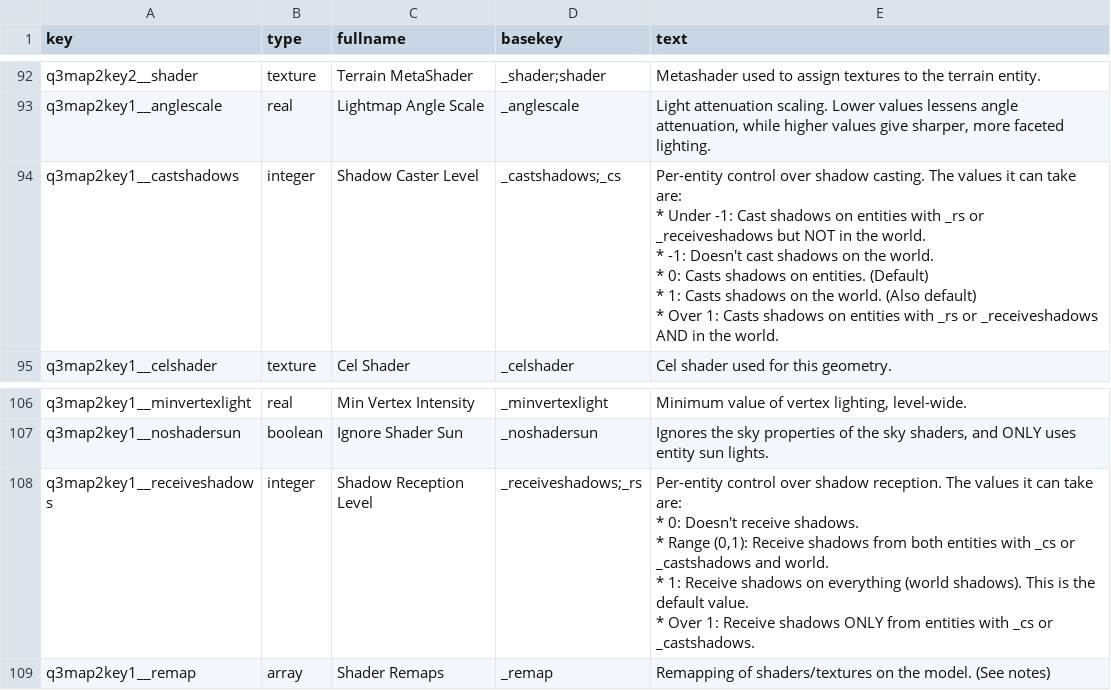
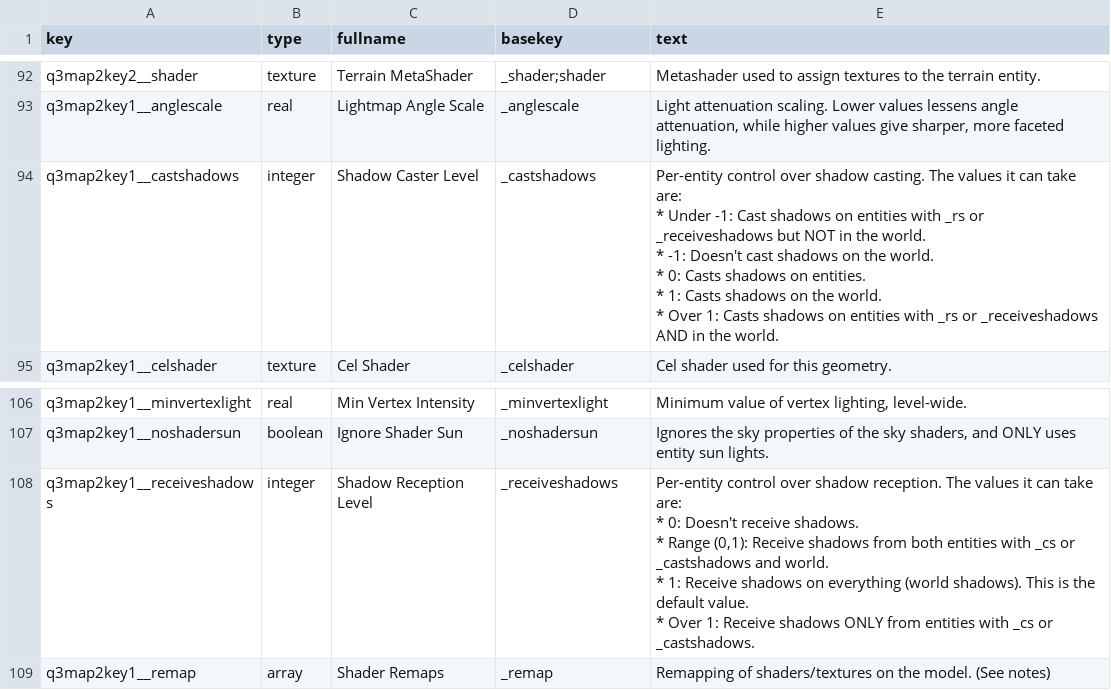
Before and after one commit to NeonKnightOA/oagamepack, a CSV file: generation-scripts/csv/key_text.csv, drawn as a sheet; only a part is shown, gaps mark what is left out.

```diff
--- a/generation-scripts/csv/key_text.csv
+++ b/generation-scripts/csv/key_text.csv
@@ -107,8 +107,8 @@
 "q3map2key1__anglescale","real","Lightmap Angle Scale","_anglescale","Light attenuation scaling. Lower values lessens angle attenuation, while higher values give sharper, more faceted lighting."
-"q3map2key1__castshadows","integer","Shadow Caster Level","_castshadows;_cs","Per-entity control over shadow casting. The values it can take are:
-* Under -1: Cast shadows on entities with _rs or _receiveshadows but NOT in the world.
-* -1: Doesn't cast shadows on the world.
-* 0: Casts shadows on entities. (Default)
-* 1: Casts shadows on the world. (Also default)
-* Over 1: Casts shadows on entities with _rs or _receiveshadows AND in the world."
+"q3map2key1__castshadows","integer","Shadow Caster Level","_castshadows","Per-entity control over shadow casting. The values it can take are:
+* Under -1: Cast shadows on entities with _rs or _receiveshadows but NOT in the world.
+* -1: Doesn't cast shadows on the world.
+* 0: Casts shadows on entities.
+* 1: Casts shadows on the world.
+* Over 1: Casts shadows on entities with _rs or _receiveshadows AND in the world."
 "q3map2key1__celshader","texture","Cel Shader","_celshader","Cel shader used for this geometry."
@@ -126,7 +126,7 @@
 "q3map2key1__noshadersun","boolean","Ignore Shader Sun","_noshadersun","Ignores the sky properties of the sky shaders, and ONLY uses entity sun lights."
-"q3map2key1__receiveshadows","integer","Shadow Reception Level","_receiveshadows;_rs","Per-entity control over shadow reception. The values it can take are:
-* 0: Doesn't receive shadows.
-* Range (0,1): Receive shadows from both entities with _cs or _castshadows and world.
-* 1: Receive shadows on everything (world shadows). This is the default value.
-* Over 1: Receive shadows ONLY from entities with _cs or _castshadows."
+"q3map2key1__receiveshadows","integer","Shadow Reception Level","_receiveshadows","Per-entity control over shadow reception. The values it can take are:
+* 0: Doesn't receive shadows.
+* Range (0,1): Receive shadows from both entities with _cs or _castshadows and world.
+* 1: Receive shadows on everything (world shadows). This is the default value.
+* Over 1: Receive shadows ONLY from entities with _cs or _castshadows."
 "q3map2key1__remap","array","Shader Remaps","_remap","Remapping of shaders/textures on the model. (See notes)"
```
Also changed, not shown: 4 other files.
